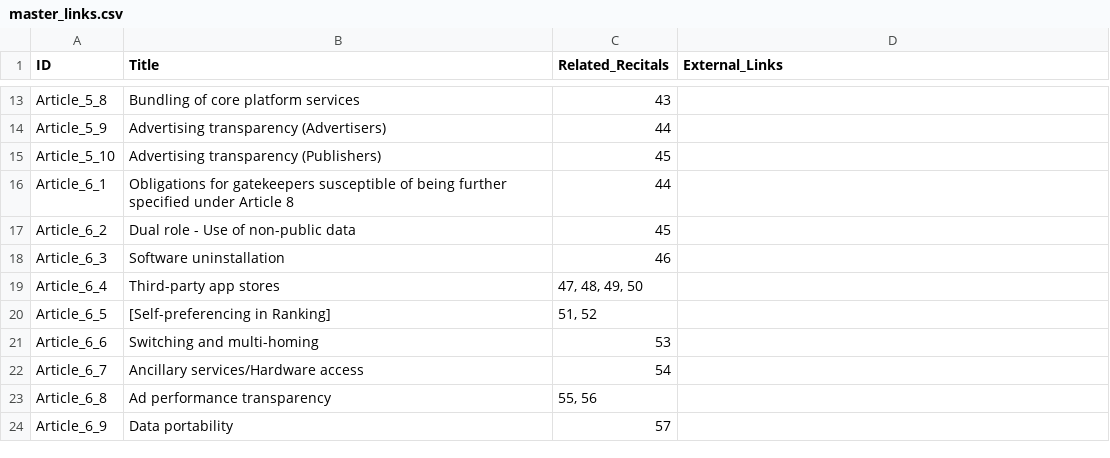
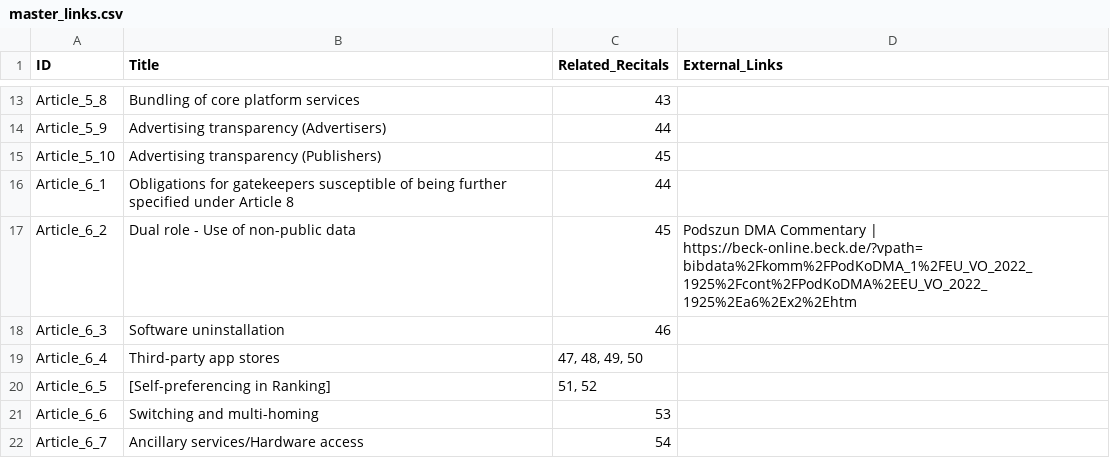
Before and after one commit to sts1265/DMA-Explorer, a CSV file: master_links.csv, drawn as a sheet; only a part is shown, gaps mark what is left out; the shorter side is filled out with more unchanged rows.

Commit message:
Add files via upload

```diff
--- a/master_links.csv
+++ b/master_links.csv
@@ -16,3 +16,3 @@ Article_5_10;Advertising transparency (Publishers);45;
 Article_6_1;Obligations for gatekeepers susceptible of being further specified under Article 8;44;
-Article_6_2;Dual role - Use of non-public data;45;
+Article_6_2;Dual role - Use of non-public data;45;Podszun DMA Commentary | https://beck-online.beck.de/?vpath=bibdata%2Fkomm%2FPodKoDMA_1%2FEU_VO_2022_1925%2Fcont%2FPodKoDMA%2EEU_VO_2022_1925%2Ea6%2Ex2%2Ehtm
 Article_6_3;Software uninstallation;46;
```
